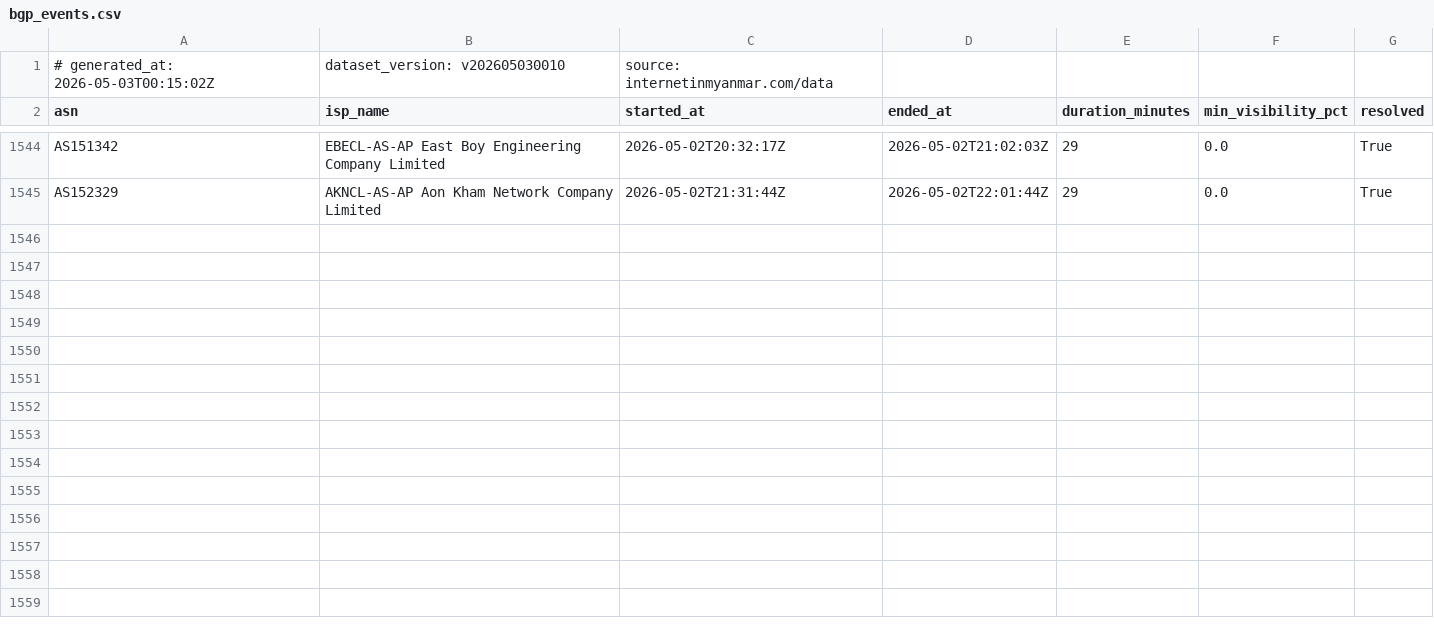
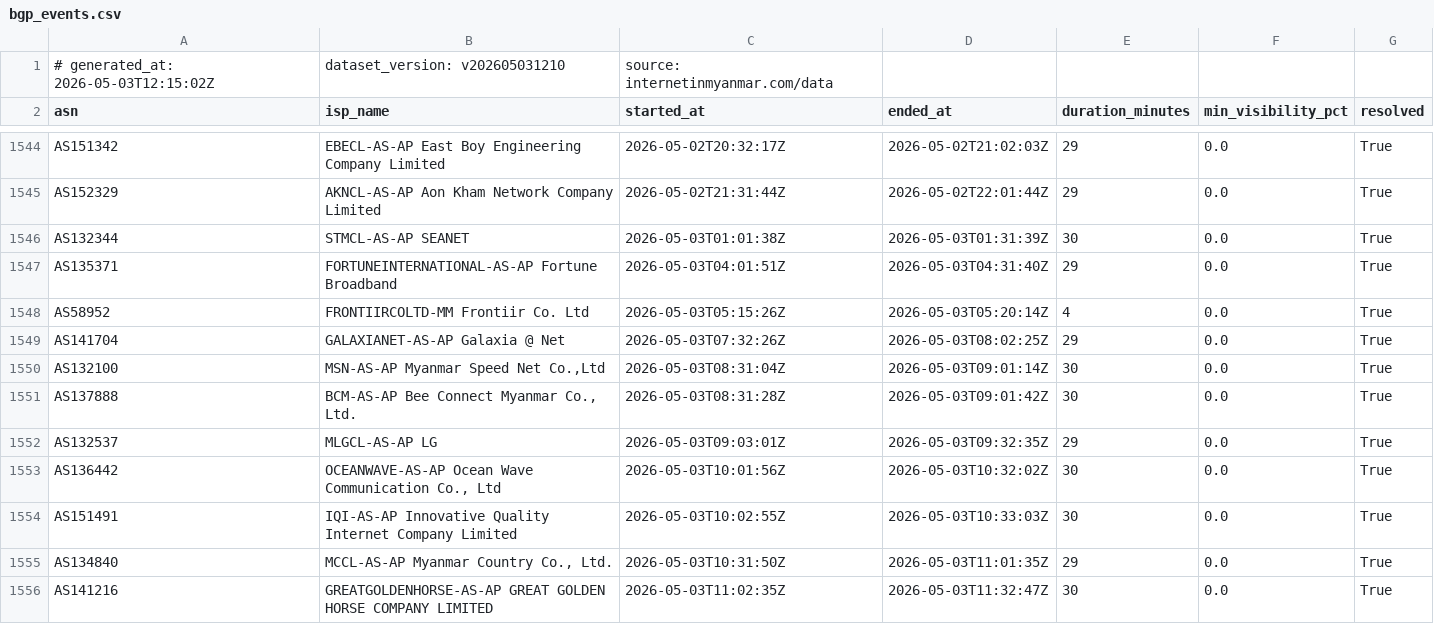
Before and after one commit to Arrgghh12/internetinmyanmar-v2, a CSV file: public/data/bgp_events.csv, drawn as a sheet; only a part is shown, gaps mark what is left out.

Commit message:
data: update bgp_events.csv 2026-05-03 12:15 UTC

```diff
--- a/public/data/bgp_events.csv
+++ b/public/data/bgp_events.csv
@@ -1,2 +1,2 @@
-# generated_at: 2026-05-03T00:15:02Z, dataset_version: v202605030010, source: internetinmyanmar.com/data
+# generated_at: 2026-05-03T12:15:02Z, dataset_version: v202605031210, source: internetinmyanmar.com/data
 asn,isp_name,started_at,ended_at,duration_minutes,min_visibility_pct,resolved
@@ -1545 +1545,12 @@ AS151342,EBECL-AS-AP East Boy Engineering Company Limited,2026-05-02T20:32:17Z,2
 AS152329,AKNCL-AS-AP Aon Kham Network Company Limited,2026-05-02T21:31:44Z,2026-05-02T22:01:44Z,29,0.0,True
+AS132344,STMCL-AS-AP SEANET,2026-05-03T01:01:38Z,2026-05-03T01:31:39Z,30,0.0,True
+AS135371,FORTUNEINTERNATIONAL-AS-AP Fortune Broadband,2026-05-03T04:01:51Z,2026-05-03T04:31:40Z,29,0.0,True
+AS58952,FRONTIIRCOLTD-MM Frontiir Co. Ltd,2026-05-03T05:15:26Z,2026-05-03T05:20:14Z,4,0.0,True
+AS141704,GALAXIANET-AS-AP Galaxia @ Net,2026-05-03T07:32:26Z,2026-05-03T08:02:25Z,29,0.0,True
+AS132100,"MSN-AS-AP Myanmar Speed Net Co.,Ltd",2026-05-03T08:31:04Z,2026-05-03T09:01:14Z,30,0.0,True
+AS137888,"BCM-AS-AP Bee Connect Myanmar Co., Ltd.",2026-05-03T08:31:28Z,2026-05-03T09:01:42Z,30,0.0,True
+AS132537,MLGCL-AS-AP LG,2026-05-03T09:03:01Z,2026-05-03T09:32:35Z,29,0.0,True
+AS136442,"OCEANWAVE-AS-AP Ocean Wave Communication Co., Ltd",2026-05-03T10:01:56Z,2026-05-03T10:32:02Z,30,0.0,True
+AS151491,IQI-AS-AP Innovative Quality Internet Company Limited,2026-05-03T10:02:55Z,2026-05-03T10:33:03Z,30,0.0,True
+AS134840,"MCCL-AS-AP Myanmar Country Co., Ltd.",2026-05-03T10:31:50Z,2026-05-03T11:01:35Z,29,0.0,True
+AS141216,GREATGOLDENHORSE-AS-AP GREAT GOLDEN HORSE COMPANY LIMITED,2026-05-03T11:02:35Z,2026-05-03T11:32:47Z,30,0.0,True
```
